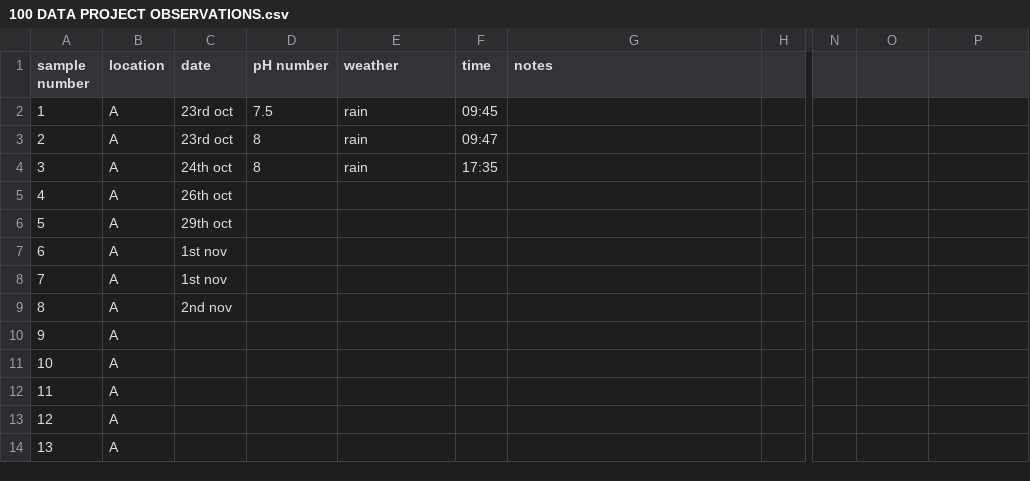
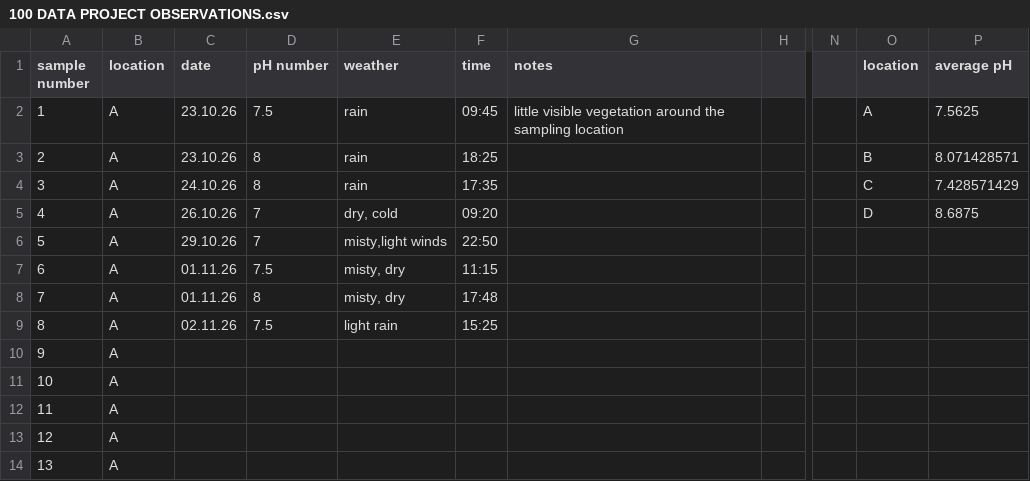
Before and after one commit to RianaN01/DearData, a CSV file: 100 DATA PROJECT OBSERVATIONS.csv, drawn as a sheet; only a part is shown, gaps mark what is left out; the diff covers the shown part only; the diff names each change by its address in the sheet, - before the commit and + after, or states it on an @@ line.

Commit message:
Update 100 DATA PROJECT OBSERVATIONS.csv
updated observation to 30 samples

```diff
--- a/100 DATA PROJECT OBSERVATIONS.csv
+++ b/100 DATA PROJECT OBSERVATIONS.csv
-O1: (empty)
+O1: location
-P1: (empty)
+P1: average pH
-C2:C3 (date): 23rd oct
+C2:C3 (date): 23.10.26
-G2 (notes): (empty)
+G2 (notes): little visible vegetation around the sampling location
-O2 (location): (empty)
+O2 (location): A
-P2 (average pH): (empty)
+P2 (average pH): 7.5625
-F3 (time): 09:47
+F3 (time): 18:25
-O3 (location): (empty)
+O3 (location): B
-P3 (average pH): (empty)
+P3 (average pH): 8.071428571
-C4 (date): 24th oct
+C4 (date): 24.10.26
-O4 (location): (empty)
+O4 (location): C
-P4 (average pH): (empty)
+P4 (average pH): 7.428571429
-C5 (date): 26th oct
+C5 (date): 26.10.26
-D5:D6 (pH number): (empty)
+D5:D6 (pH number): 7
-E5 (weather): (empty)
+E5 (weather): dry, cold
-F5 (time): (empty)
+F5 (time): 09:20
-O5 (location): (empty)
+O5 (location): D
-P5 (average pH): (empty)
+P5 (average pH): 8.6875
-C6 (date): 29th oct
+C6 (date): 29.10.26
-E6 (weather): (empty)
+E6 (weather): misty,light winds
-F6 (time): (empty)
+F6 (time): 22:50
-C7:C8 (date): 1st nov
+C7:C8 (date): 01.11.26
-D7 (pH number): (empty)
+D7 (pH number): 7.5
-E7:E8 (weather): (empty)
+E7:E8 (weather): misty, dry
-F7 (time): (empty)
+F7 (time): 11:15
-D8 (pH number): (empty)
+D8 (pH number): 8
-F8 (time): (empty)
+F8 (time): 17:48
-C9 (date): 2nd nov
+C9 (date): 02.11.26
-D9 (pH number): (empty)
+D9 (pH number): 7.5
-E9 (weather): (empty)
+E9 (weather): light rain
-F9 (time): (empty)
+F9 (time): 15:25
```
Also changed, not shown: 73 edited cells elsewhere in this file.
